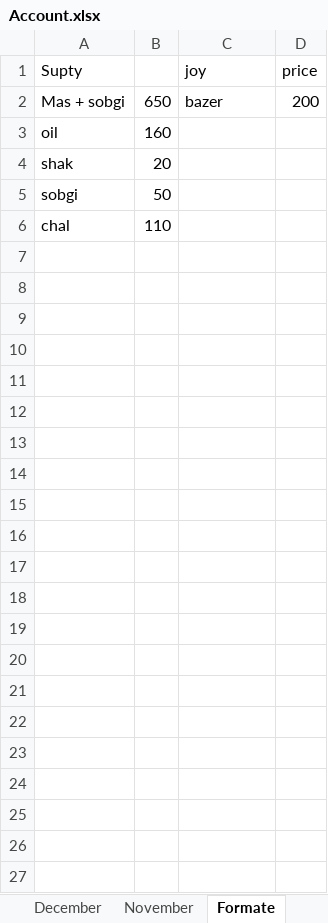
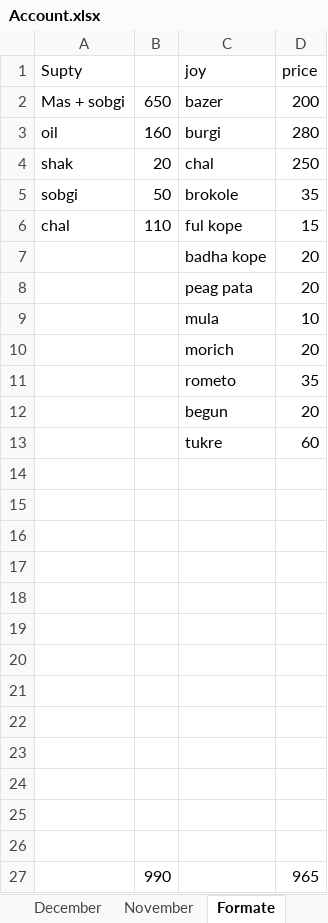
Before and after one commit to jahin44/Home-Accounts, an Excel workbook: Account.xlsx, sheet Formate, drawn as a sheet; values as stored, in another font and other column widths than the file's, no borders; the diff names each change by its address in the sheet, - before the commit and + after, or states it on an @@ line.

Commit message:
1 5 2022

```diff
--- a/Account.xlsx (sheet Formate)
+++ b/Account.xlsx (sheet Formate)
-C3 (joy): (empty)
+C3 (joy): burgi
-D3 (price): (empty)
+D3 (price): 280
-C4 (joy): (empty)
+C4 (joy): chal
-D4 (price): (empty)
+D4 (price): 250
-C5 (joy): (empty)
+C5 (joy): brokole
-D5 (price): (empty)
+D5 (price): 35
-C6 (joy): (empty)
+C6 (joy): ful kope
-D6 (price): (empty)
+D6 (price): 15
+row 7:  |  | badha kope | 20
+row 8:  |  | peag pata | 20
+row 9:  |  | mula | 10
+row 10:  |  | morich | 20
+row 11:  |  | rometo | 35
+row 12:  |  | begun | 20
+row 13:  |  | tukre | 60
+row 14: (empty)
+row 15: (empty)
+row 16: (empty)
+row 17: (empty)
+row 18: (empty)
+row 19: (empty)
+row 20: (empty)
+row 21: (empty)
+row 22: (empty)
+row 23: (empty)
+row 24: (empty)
+row 25: (empty)
+row 26: (empty)
+row 27:  | 990 |  | 965
```
